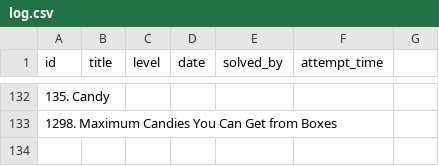
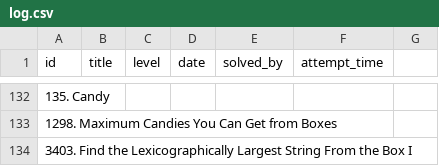
Before and after one commit to kendrickhn/leetcode, a CSV file: progress/log.csv, drawn as a sheet; only a part is shown, gaps mark what is left out; the diff names each change by its address in the sheet, - before the commit and + after, or states it on an @@ line.

Commit message:
Update

```diff
--- a/progress/log.csv
+++ b/progress/log.csv
+row 134: 3403. Find the Lexicographically Largest String From the Box I
```
